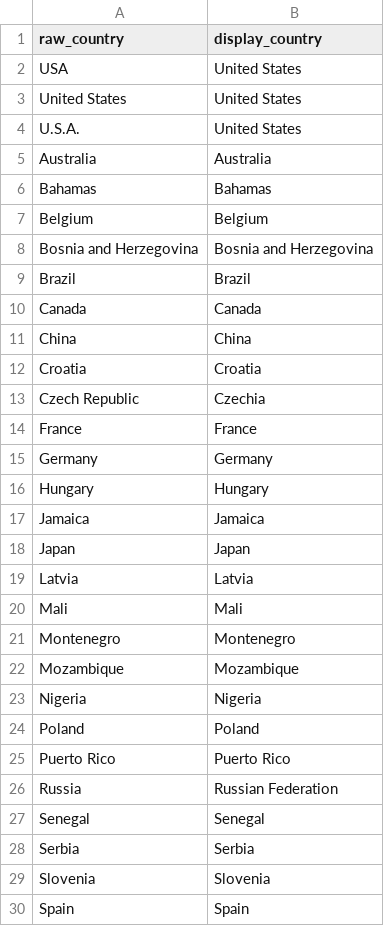
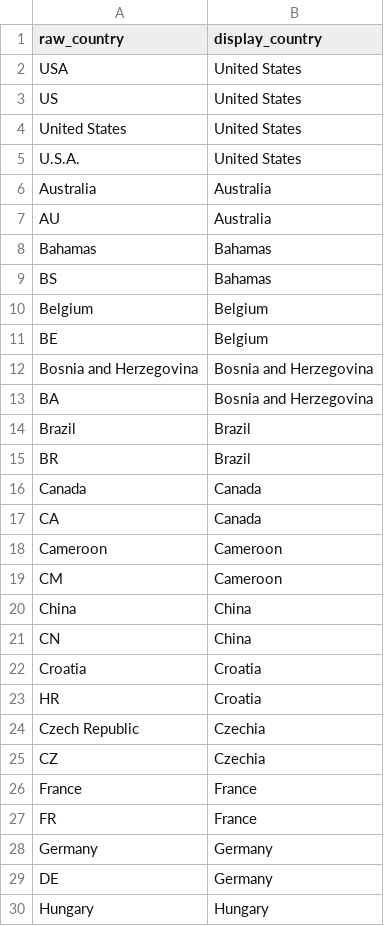
Before and after one commit to vosslab/wnba-mystery-player-hunt, a CSV file: data_review/country_overrides.csv, drawn as a sheet; only a part is shown; the shorter side is filled out with more unchanged rows; the diff covers the shown part only.

```diff
--- a/data_review/country_overrides.csv
+++ b/data_review/country_overrides.csv
@@ -2,2 +2,3 @@ raw_country,display_country
 USA,United States
+US,United States
 United States,United States
@@ -5,12 +6,25 @@ U.S.A.,United States
 Australia,Australia
+AU,Australia
 Bahamas,Bahamas
+BS,Bahamas
 Belgium,Belgium
+BE,Belgium
 Bosnia and Herzegovina,Bosnia and Herzegovina
+BA,Bosnia and Herzegovina
 Brazil,Brazil
+BR,Brazil
 Canada,Canada
+CA,Canada
+Cameroon,Cameroon
+CM,Cameroon
 China,China
+CN,China
 Croatia,Croatia
+HR,Croatia
 Czech Republic,Czechia
+CZ,Czechia
 France,France
+FR,France
 Germany,Germany
+DE,Germany
 Hungary,Hungary
```
Also changed, not shown: 19 added rows elsewhere in this file, 48 other files.
